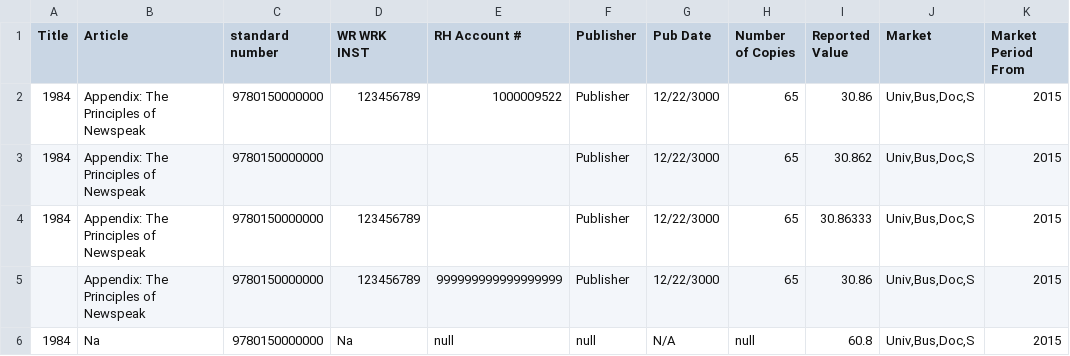
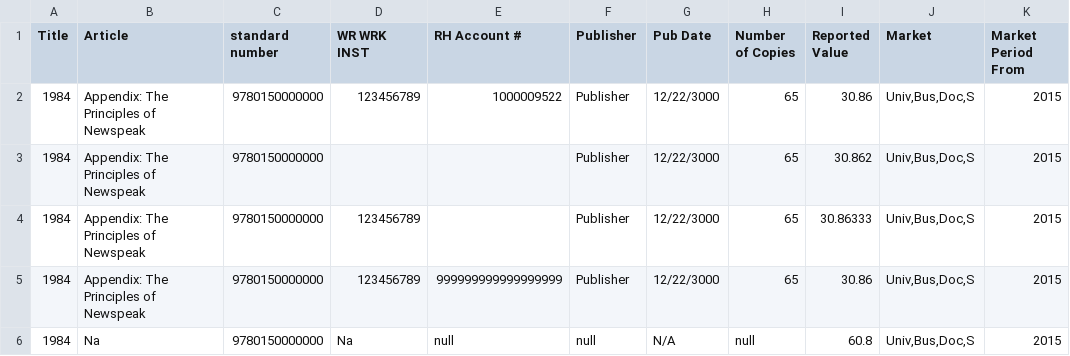
Before and after one commit to Dzmitry-Basiachenka/dist-foreign-aliakh, a CSV file: dist-foreign-service/src/testInteg/resources/com/copyright/rup/dist/foreign/service/impl/usage/usages.csv, drawn as a sheet; only a part is shown; the diff names each change by its address in the sheet, - before the commit and + after, or states it on an @@ line.

Commit message:
RDSC-587 FDA: Exception is shown during sending usage detail with empty Work Title to Liability Manager: update usages batch CSV parsing

```diff
--- a/dist-foreign-service/src/testInteg/resources/com/copyright/rup/dist/foreign/service/impl/usage/usages.csv
+++ b/dist-foreign-service/src/testInteg/resources/com/copyright/rup/dist/foreign/service/impl/usage/usages.csv
-A5 (Title): (empty)
+A5 (Title): 1984
```
Also changed, not shown: dist-foreign-service/src/testInteg/resources/com/copyright/rup/dist/foreign/service/impl/usage/usages_with_errors.csv, dist-foreign-service/src/testInteg/resources/com/copyright/rup/dist/foreign/service/impl/usage/usages_with_errors_report.csv, 5 other files.
